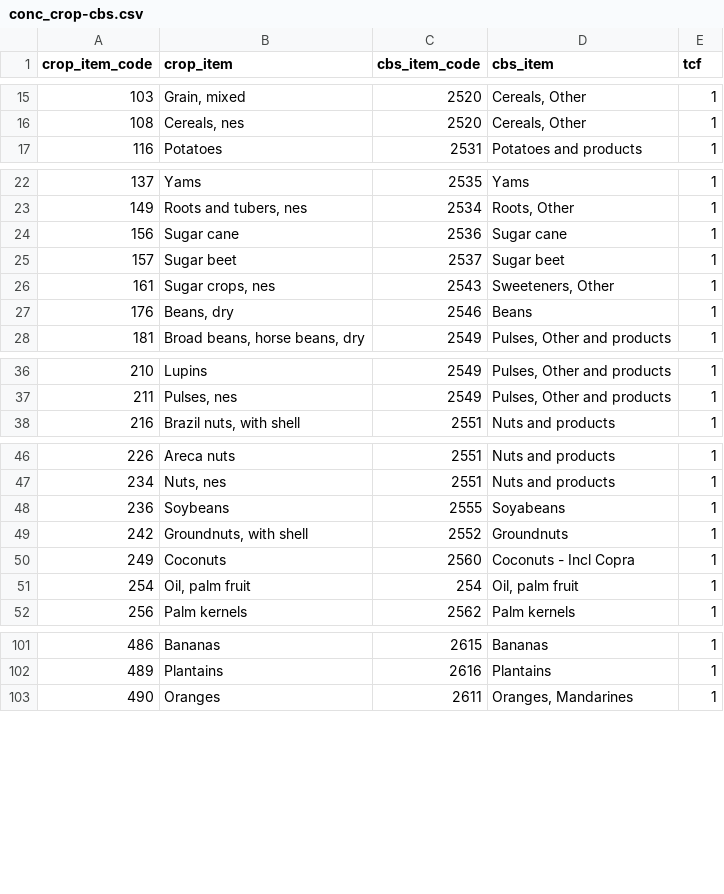
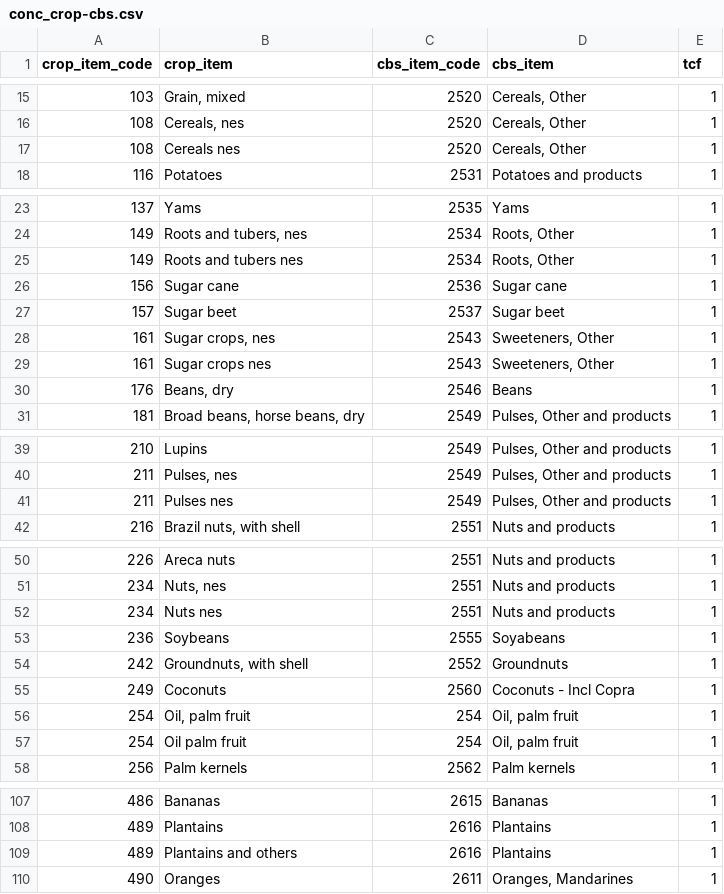
Before and after one commit to fineprint-global/fabio, a CSV file: inst/conc_crop-cbs.csv, drawn as a sheet; only a part is shown, gaps mark what is left out; the diff covers the shown part only; the diff names each change by its address in the sheet, - before the commit and + after, or states it on an @@ line.

Commit message:
Adding missing concordances

```diff
--- a/inst/conc_crop-cbs.csv
+++ b/inst/conc_crop-cbs.csv
+row 17: 108 | Cereals nes | 2520 | Cereals, Other | 1
+row 25: 149 | Roots and tubers nes | 2534 | Roots, Other | 1
+row 29: 161 | Sugar crops nes | 2543 | Sweeteners, Other | 1
+row 41: 211 | Pulses nes | 2549 | Pulses, Other and products | 1
+row 52: 234 | Nuts nes | 2551 | Nuts and products | 1
+row 57: 254 | Oil palm fruit | 254 | Oil, palm fruit | 1
+row 109: 489 | Plantains and others | 2616 | Plantains | 1
```
Also changed, not shown: 2 added rows elsewhere in this file.
